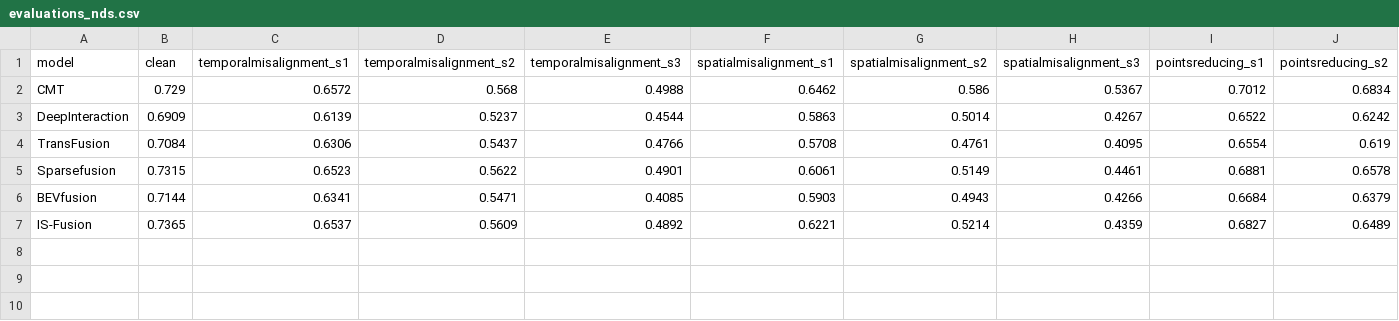
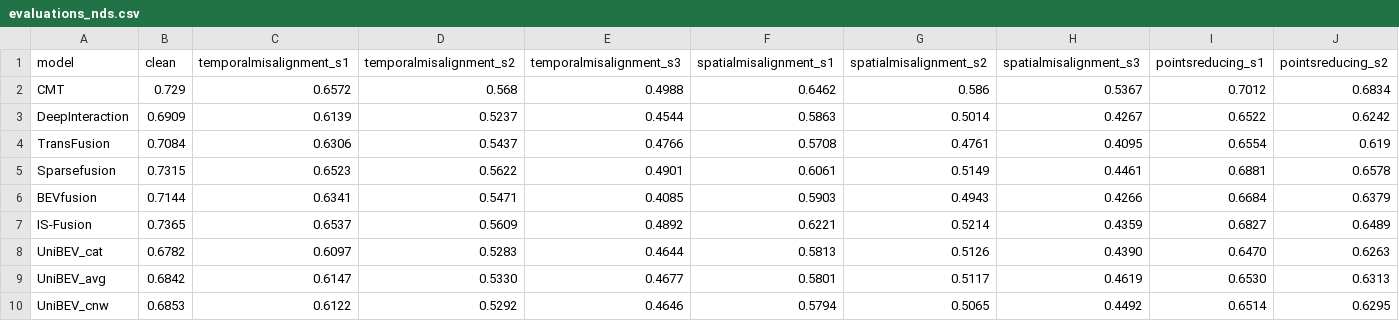
Before and after one commit to ika-rwth-aachen/MultiCorrupt, a CSV file: evaluation/evaluations_nds.csv, drawn as a sheet; only a part is shown; rows hold the shown columns only; the diff names each change by its address in the sheet, - before the commit and + after, or states it on an @@ line.

```diff
--- a/evaluation/evaluations_nds.csv
+++ b/evaluation/evaluations_nds.csv
+row 8: UniBEV_cat | 0.6782 | 0.6097 | 0.5283 | 0.4644 | 0.5813 | 0.5126 | 0.4390 | 0.6470 | 0.6263
+row 9: UniBEV_avg | 0.6842 | 0.6147 | 0.5330 | 0.4677 | 0.5801 | 0.5117 | 0.4619 | 0.6530 | 0.6313
+row 10: UniBEV_cnw | 0.6853 | 0.6122 | 0.5292 | 0.4646 | 0.5794 | 0.5065 | 0.4492 | 0.6514 | 0.6295
```
Also changed, not shown: evaluation/ra_results.csv, evaluation/ra_results_brightness.csv, 14 other files.
